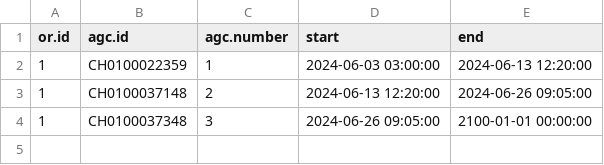
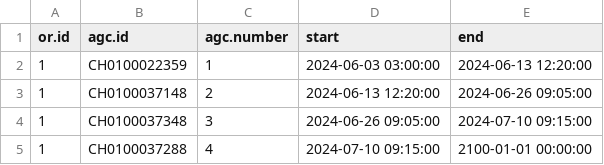
Before and after one commit to umg-minai/vct-or-mc, a CSV file: raw-data/04-umg/contrafluran-filters/01.csv, drawn as a sheet.

```diff
--- a/raw-data/04-umg/contrafluran-filters/01.csv
+++ b/raw-data/04-umg/contrafluran-filters/01.csv
@@ -3,2 +3,3 @@ or.id,agc.id,agc.number,start,end
 1,CH0100037148,2,2024-06-13 12:20:00,2024-06-26 09:05:00
-1,CH0100037348,3,2024-06-26 09:05:00,2100-01-01 00:00:00
+1,CH0100037348,3,2024-06-26 09:05:00,2024-07-10 09:15:00
+1,CH0100037288,4,2024-07-10 09:15:00,2100-01-01 00:00:00
```
Also changed, not shown: raw-data/04-umg/sevoflurane-bottles/01.csv, raw-data/04-umg/sevoflurane-bottles/05.csv, 6 other files.
